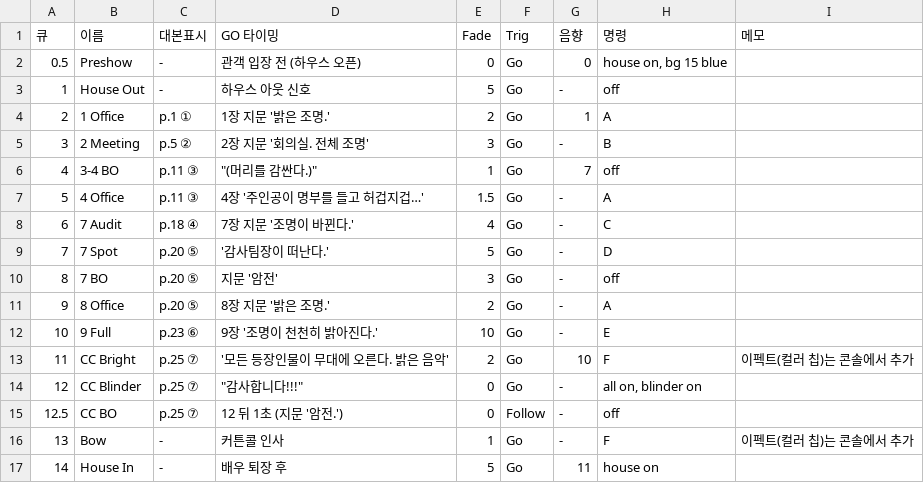
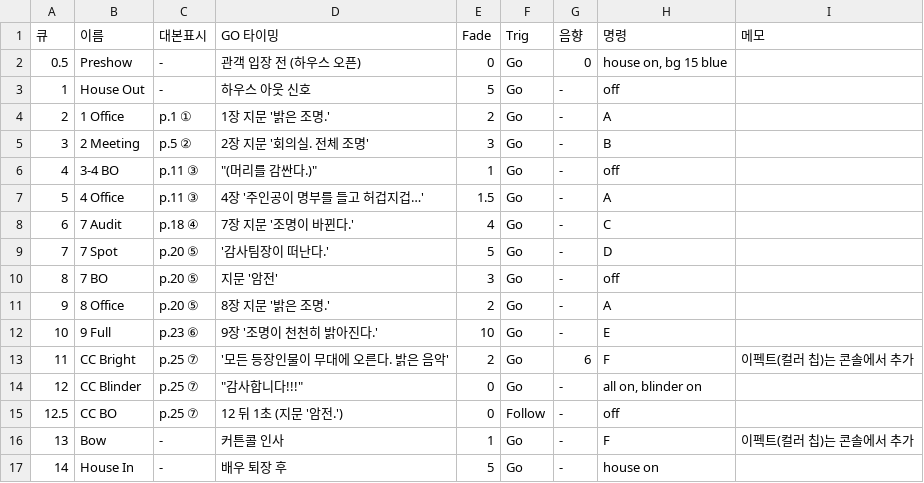
Before and after one commit to oj-o/Cpd_1115_sounds, a CSV file: lighting/cues.csv, drawn as a sheet.

```diff
--- a/lighting/cues.csv
+++ b/lighting/cues.csv
@@ -3,5 +3,5 @@
 1,House Out,-,하우스 아웃 신호,5,Go,-,off,
-2,1 Office,p.1 ①,1장 지문 '밝은 조명.',2,Go,1,A,
+2,1 Office,p.1 ①,1장 지문 '밝은 조명.',2,Go,-,A,
 3,2 Meeting,p.5 ②,2장 지문 '회의실. 전체 조명',3,Go,-,B,
-4,3-4 BO,p.11 ③,"""(머리를 감싼다.)""",1,Go,7,off,
+4,3-4 BO,p.11 ③,"""(머리를 감싼다.)""",1,Go,-,off,
 5,4 Office,p.11 ③,4장 '주인공이 명부를 들고 허겁지겁…',1.5,Go,-,A,
@@ -12,3 +12,3 @@
 10,9 Full,p.23 ⑥,9장 '조명이 천천히 밝아진다.',10,Go,-,E,
-11,CC Bright,p.25 ⑦,'모든 등장인물이 무대에 오른다. 밝은 음악',2,Go,10,F,이펙트(컬러 칩)는 콘솔에서 추가
+11,CC Bright,p.25 ⑦,'모든 등장인물이 무대에 오른다. 밝은 음악',2,Go,6,F,이펙트(컬러 칩)는 콘솔에서 추가
 12,CC Blinder,p.25 ⑦,"""감사합니다!!!""",0,Go,-,"all on, blinder on",
@@ -16,2 +16,2 @@
 13,Bow,-,커튼콜 인사,1,Go,-,F,이펙트(컬러 칩)는 콘솔에서 추가
-14,House In,-,배우 퇴장 후,5,Go,11,house on,
+14,House In,-,배우 퇴장 후,5,Go,-,house on,
```
Also changed, not shown: 12 other files.
